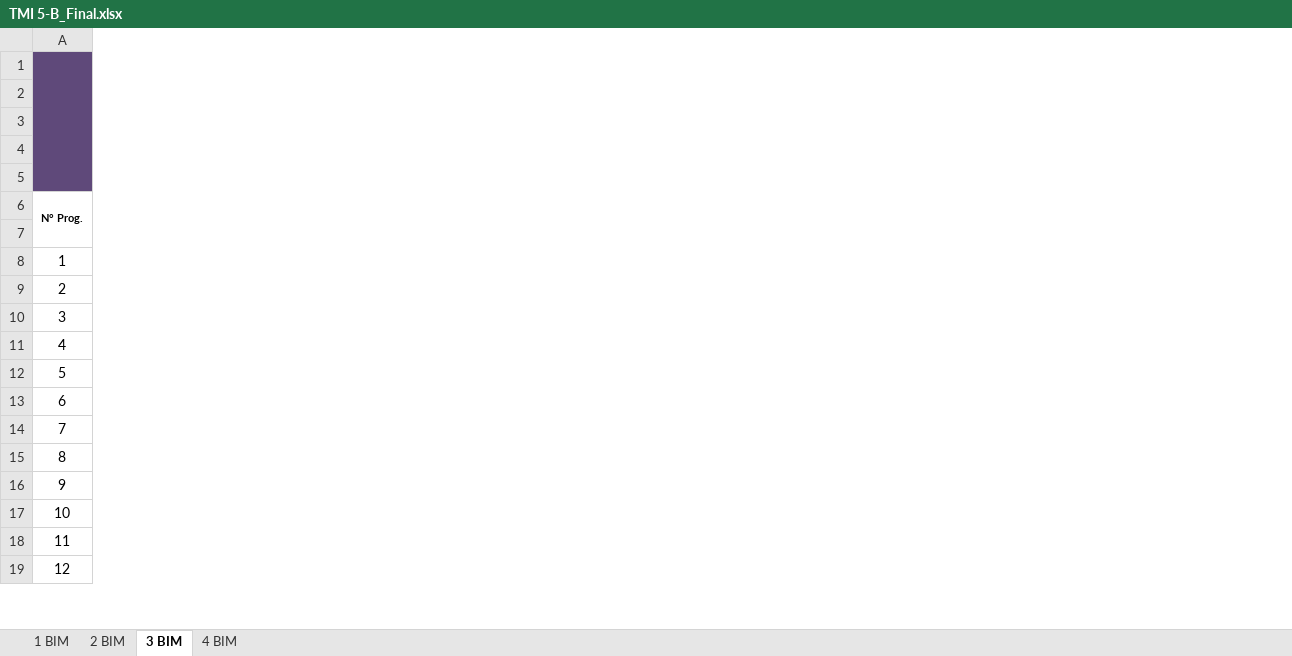
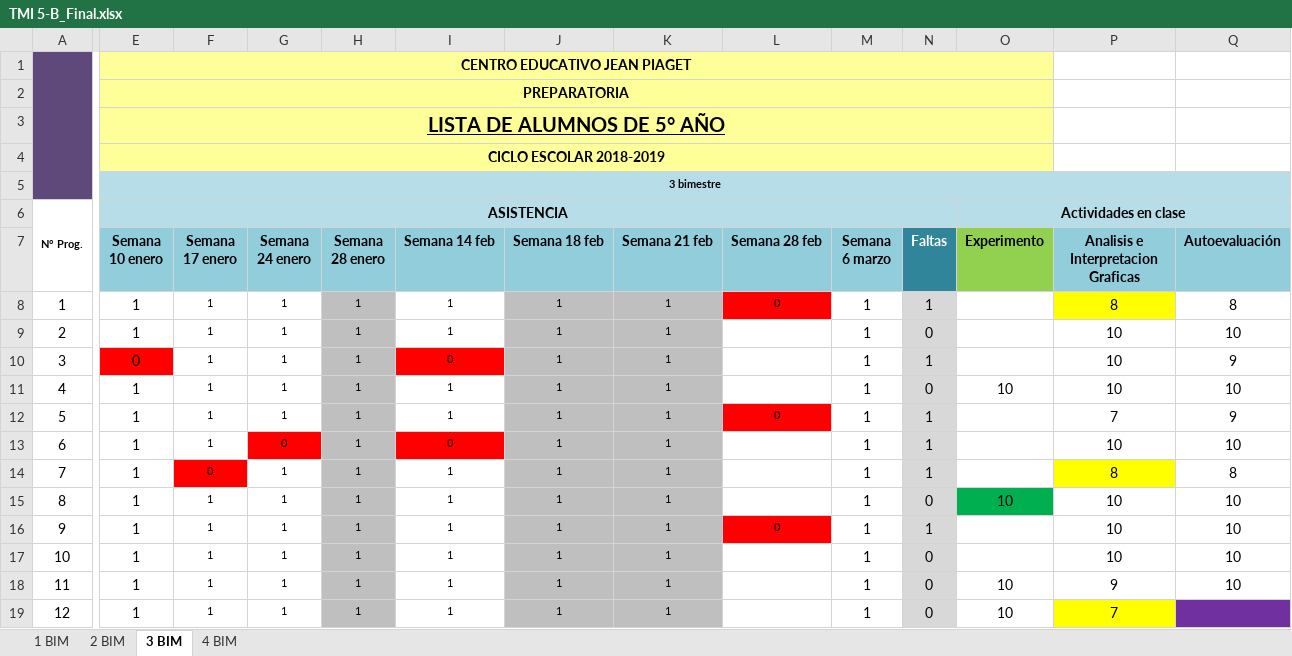
Before and after one commit to Adrifelcha/afchavez-019, an Excel workbook: JeanPiaget/2019-2020/Listas/TMI 5-B_Final.xlsx, sheet 3 BIM, drawn as a sheet; only a part is shown, gaps mark what is left out; values as stored, in another font and other column widths than the file's, no borders; charts and pictures not drawn; rows hold the shown columns only; the diff covers the shown part only; the diff names each change by its address in the sheet, - before the commit and + after, or states it on an @@ line.

```diff
--- a/JeanPiaget/2019-2020/Listas/TMI 5-B_Final.xlsx (sheet 3 BIM)
+++ b/JeanPiaget/2019-2020/Listas/TMI 5-B_Final.xlsx (sheet 3 BIM)
@@ column E (Semana 10 enero) unhidden, rows 1-6: CENTRO EDUCATIVO JEAN PIAGET | PREPARATORIA | LISTA DE ALUMNOS DE 5° AÑO | CICLO ESCOLAR 2018-2019 | 3 bimestre | ASISTENCIA; rows 8-19: 1 | 1 | 0 | 1 | 1 | 1 | 1 | 1 | 1 | 1 | 1 | 1 @@
@@ column F (Semana 17 enero) unhidden, rows 8-19: 1 | 1 | 1 | 1 | 1 | 1 | 0 | 1 | 1 | 1 | 1 | 1 @@
@@ column G (Semana 24 enero) unhidden, rows 8-19: 1 | 1 | 1 | 1 | 1 | 0 | 1 | 1 | 1 | 1 | 1 | 1 @@
@@ column H (Semana 28 enero) unhidden, rows 8-19: all 1 @@
@@ column I (Semana 14 feb) unhidden, rows 8-19: 1 | 1 | 0 | 1 | 1 | 0 | 1 | 1 | 1 | 1 | 1 | 1 @@
@@ column J (Semana 18 feb) unhidden, rows 8-19: all 1 @@
@@ column K (Semana 21 feb) unhidden, rows 8-19: all 1 @@
@@ column L (Semana 28 feb) unhidden, rows 8-16: 0 |  |  |  | 0 |  |  |  | 0 @@
@@ column M (Semana 6 marzo) unhidden, rows 8-19: all 1 @@
@@ column N (Faltas) unhidden, rows 8-19: 1 | 0 | 1 | 0 | 1 | 1 | 1 | 0 | 1 | 0 | 0 | 0 @@
@@ column O (Experimento) unhidden, row 6: Actividades en clase; rows 11-19: 10 |  |  |  | 10 |  |  | 10 | 10 @@
@@ column P unhidden, rows 7-19: Analisis e Interpretacion Graficas | 8 | 10 | 10 | 10 | 7 | 10 | 8 | 10 | 10 | 10 | 9 | 7 @@
@@ column Q (Autoevaluación) unhidden, rows 8-18: 8 | 10 | 9 | 10 | 9 | 10 | 8 | 10 | 10 | 10 | 10 @@
-row 7: (empty)
+row 7:  | Semana 10 enero | Semana 17 enero | Semana 24 enero | Semana 28 enero | Semana 14 feb | Semana 18 feb | Semana 21 feb | Semana 28 feb | Semana 6 marzo | Faltas | Experimento | Analisis e Interpretacion Graficas | Autoevaluación
```
Also changed, not shown: 10 added columns elsewhere in this sheet, 4 other files.
